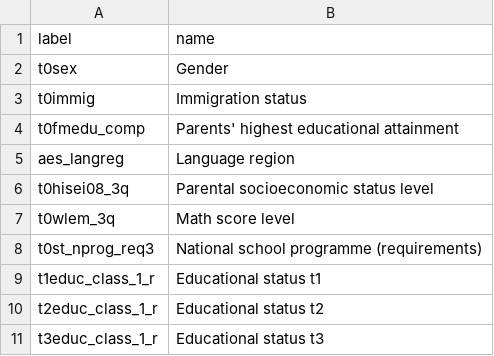
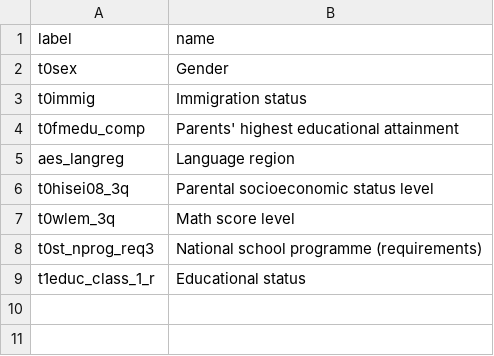
Before and after one commit to CptMeh/OpenData, a CSV file: D3.js_implementation/Daten/labels.csv, drawn as a sheet.

Commit message:
Made data preparation dynamic and label.csv changes

```diff
--- a/D3.js_implementation/Daten/labels.csv
+++ b/D3.js_implementation/Daten/labels.csv
@@ -8,4 +8,2 @@ t0wlem_3q,Math score level
 t0st_nprog_req3,National school programme (requirements)
-t1educ_class_1_r,Educational status t1
-t2educ_class_1_r,Educational status t2
-t3educ_class_1_r,Educational status t3
+t1educ_class_1_r,Educational status
```
Also changed, not shown: 5 other files.
